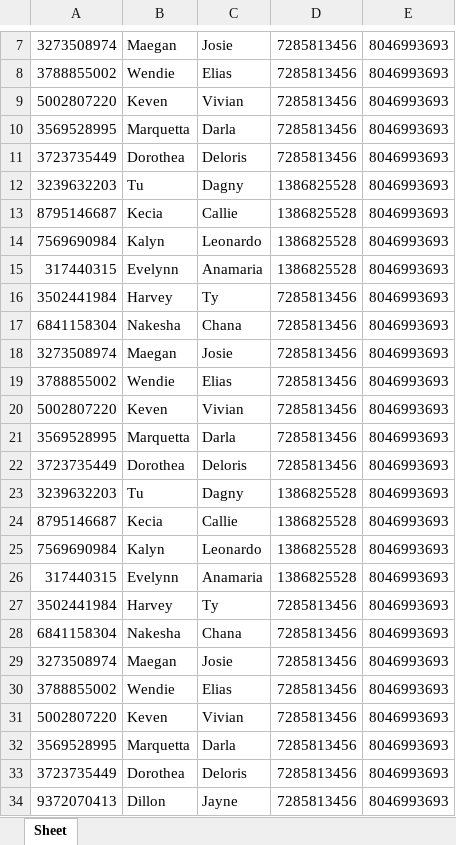
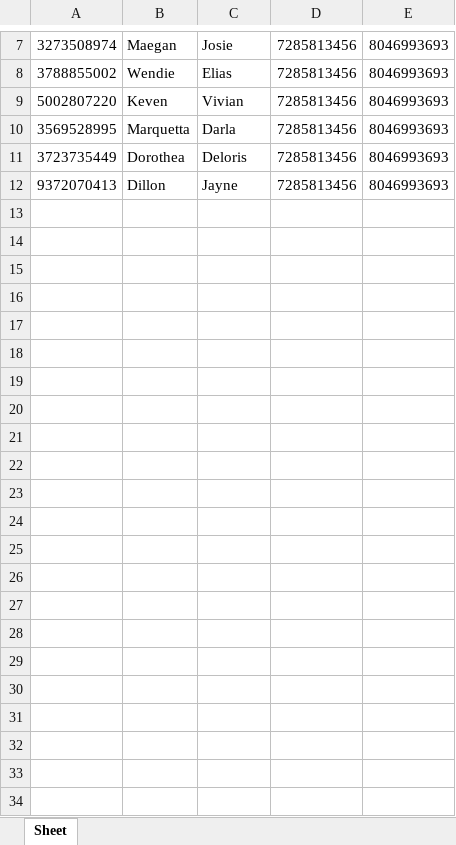
Before and after one commit to DocGabrielGamma/python_tutorial, an Excel workbook: Assets/MANAGER_TABLES/8046993693.0.xlsx, sheet Sheet, drawn as a sheet; only a part is shown, gaps mark what is left out; values as stored, in another font and other column widths than the file's, no borders; the diff names each change by its address in the sheet, - before the commit and + after, or states it on an @@ line.

```diff
--- a/Assets/MANAGER_TABLES/8046993693.0.xlsx (sheet Sheet)
+++ b/Assets/MANAGER_TABLES/8046993693.0.xlsx (sheet Sheet)
-row 12: 3239632203 | Tu | Dagny | 1386825528 | 8046993693
-row 13: 8795146687 | Kecia | Callie | 1386825528 | 8046993693
-row 14: 7569690984 | Kalyn | Leonardo | 1386825528 | 8046993693
-row 15: 317440315 | Evelynn | Anamaria | 1386825528 | 8046993693
-row 16: 3502441984 | Harvey | Ty | 7285813456 | 8046993693
-row 17: 6841158304 | Nakesha | Chana | 7285813456 | 8046993693
-row 18: 3273508974 | Maegan | Josie | 7285813456 | 8046993693
-row 19: 3788855002 | Wendie | Elias | 7285813456 | 8046993693
-row 20: 5002807220 | Keven | Vivian | 7285813456 | 8046993693
-row 21: 3569528995 | Marquetta | Darla | 7285813456 | 8046993693
-row 22: 3723735449 | Dorothea | Deloris | 7285813456 | 8046993693
-row 23: 3239632203 | Tu | Dagny | 1386825528 | 8046993693
-row 24: 8795146687 | Kecia | Callie | 1386825528 | 8046993693
-row 25: 7569690984 | Kalyn | Leonardo | 1386825528 | 8046993693
-row 26: 317440315 | Evelynn | Anamaria | 1386825528 | 8046993693
-row 27: 3502441984 | Harvey | Ty | 7285813456 | 8046993693
-row 28: 6841158304 | Nakesha | Chana | 7285813456 | 8046993693
-row 29: 3273508974 | Maegan | Josie | 7285813456 | 8046993693
-row 30: 3788855002 | Wendie | Elias | 7285813456 | 8046993693
-row 31: 5002807220 | Keven | Vivian | 7285813456 | 8046993693
-row 32: 3569528995 | Marquetta | Darla | 7285813456 | 8046993693
-row 33: 3723735449 | Dorothea | Deloris | 7285813456 | 8046993693
```
Also changed, not shown: Assets/MANAGER_TABLES/7116301002.0.xlsx, Assets/MANAGER_TABLES/7438848974.0.xlsx, 4 other files.
